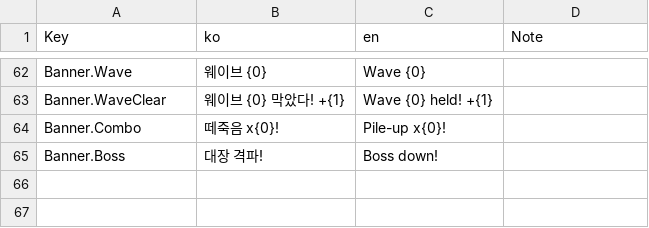
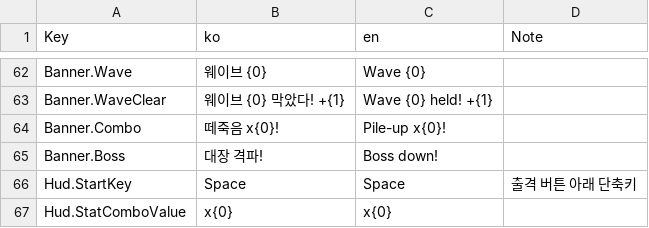
Before and after one commit to YooJaeJun/YJJWacky, a CSV file: Content/YJJWacky/Data/Localization.csv, drawn as a sheet; only a part is shown, gaps mark what is left out.

```diff
--- a/Content/YJJWacky/Data/Localization.csv
+++ b/Content/YJJWacky/Data/Localization.csv
@@ -65 +65,3 @@ Banner.Combo,떼죽음 x{0}!,Pile-up x{0}!,
 Banner.Boss,대장 격파!,Boss down!,
+Hud.StartKey,Space,Space,출격 버튼 아래 단축키
+Hud.StatComboValue,x{0},x{0},
```
Also changed, not shown: 39 other files.
